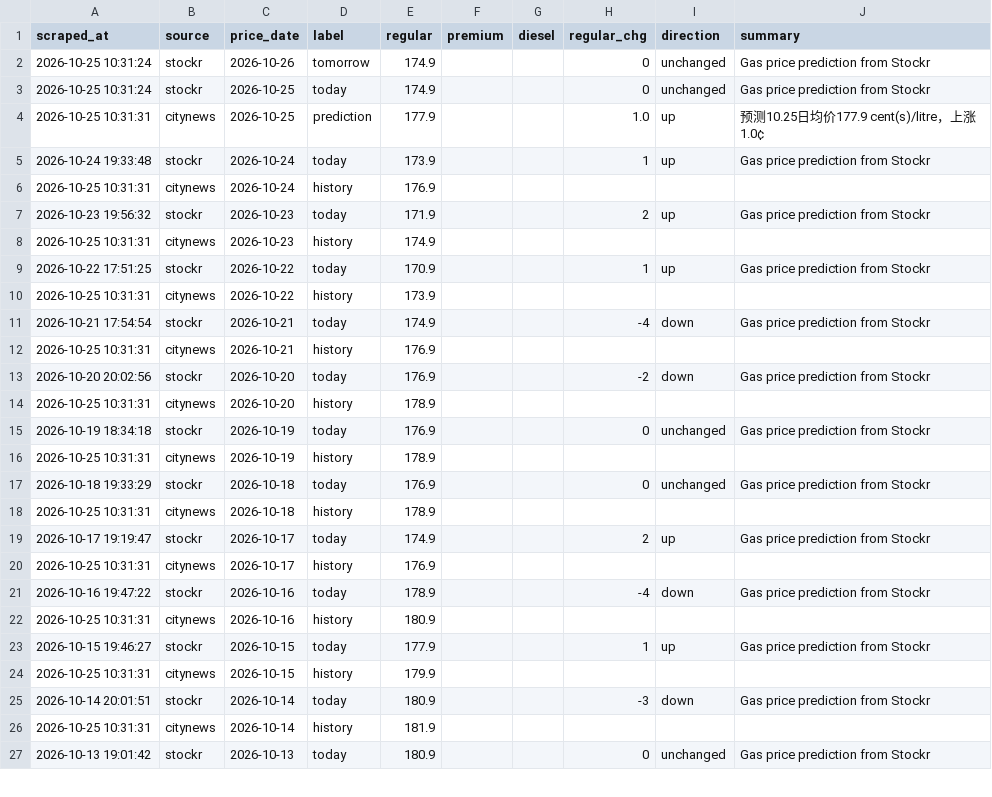
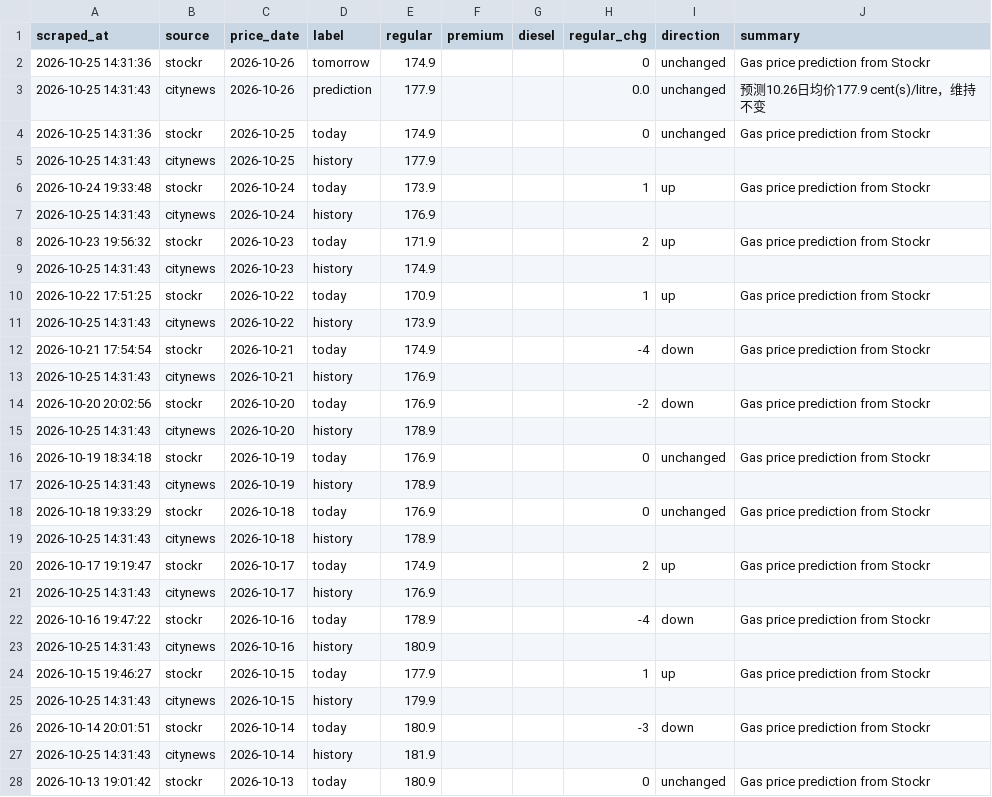
Before and after one commit to alecaloha/gaswise, a CSV file: gas_prices.csv, drawn as a sheet; only a part is shown; the diff covers the shown part only.

```diff
--- a/gas_prices.csv
+++ b/gas_prices.csv
@@ -1,27 +1,28 @@
 scraped_at,source,price_date,label,regular,premium,diesel,regular_chg,direction,summary
-2026-10-25 10:31:24,stockr,2026-10-26,tomorrow,174.9,,,0,unchanged,Gas price prediction from Stockr
-2026-10-25 10:31:24,stockr,2026-10-25,today,174.9,,,0,unchanged,Gas price prediction from Stockr
-2026-10-25 10:31:31,citynews,2026-10-25,prediction,177.9,,,1.0,up,预测10.25日均价177.9 cent(s)/litre，上涨1.0¢
+2026-10-25 14:31:36,stockr,2026-10-26,tomorrow,174.9,,,0,unchanged,Gas price prediction from Stockr
+2026-10-25 14:31:43,citynews,2026-10-26,prediction,177.9,,,0.0,unchanged,预测10.26日均价177.9 cent(s)/litre，维持不变
+2026-10-25 14:31:36,stockr,2026-10-25,today,174.9,,,0,unchanged,Gas price prediction from Stockr
+2026-10-25 14:31:43,citynews,2026-10-25,history,177.9,,,,,
 2026-10-24 19:33:48,stockr,2026-10-24,today,173.9,,,1,up,Gas price prediction from Stockr
-2026-10-25 10:31:31,citynews,2026-10-24,history,176.9,,,,,
+2026-10-25 14:31:43,citynews,2026-10-24,history,176.9,,,,,
 2026-10-23 19:56:32,stockr,2026-10-23,today,171.9,,,2,up,Gas price prediction from Stockr
-2026-10-25 10:31:31,citynews,2026-10-23,history,174.9,,,,,
+2026-10-25 14:31:43,citynews,2026-10-23,history,174.9,,,,,
 2026-10-22 17:51:25,stockr,2026-10-22,today,170.9,,,1,up,Gas price prediction from Stockr
-2026-10-25 10:31:31,citynews,2026-10-22,history,173.9,,,,,
+2026-10-25 14:31:43,citynews,2026-10-22,history,173.9,,,,,
 2026-10-21 17:54:54,stockr,2026-10-21,today,174.9,,,-4,down,Gas price prediction from Stockr
-2026-10-25 10:31:31,citynews,2026-10-21,history,176.9,,,,,
+2026-10-25 14:31:43,citynews,2026-10-21,history,176.9,,,,,
 2026-10-20 20:02:56,stockr,2026-10-20,today,176.9,,,-2,down,Gas price prediction from Stockr
-2026-10-25 10:31:31,citynews,2026-10-20,history,178.9,,,,,
+2026-10-25 14:31:43,citynews,2026-10-20,history,178.9,,,,,
 2026-10-19 18:34:18,stockr,2026-10-19,today,176.9,,,0,unchanged,Gas price prediction from Stockr
-2026-10-25 10:31:31,citynews,2026-10-19,history,178.9,,,,,
+2026-10-25 14:31:43,citynews,2026-10-19,history,178.9,,,,,
 2026-10-18 19:33:29,stockr,2026-10-18,today,176.9,,,0,unchanged,Gas price prediction from Stockr
-2026-10-25 10:31:31,citynews,2026-10-18,history,178.9,,,,,
+2026-10-25 14:31:43,citynews,2026-10-18,history,178.9,,,,,
 2026-10-17 19:19:47,stockr,2026-10-17,today,174.9,,,2,up,Gas price prediction from Stockr
-2026-10-25 10:31:31,citynews,2026-10-17,history,176.9,,,,,
+2026-10-25 14:31:43,citynews,2026-10-17,history,176.9,,,,,
 2026-10-16 19:47:22,stockr,2026-10-16,today,178.9,,,-4,down,Gas price prediction from Stockr
-2026-10-25 10:31:31,citynews,2026-10-16,history,180.9,,,,,
+2026-10-25 14:31:43,citynews,2026-10-16,history,180.9,,,,,
 2026-10-15 19:46:27,stockr,2026-10-15,today,177.9,,,1,up,Gas price prediction from Stockr
-2026-10-25 10:31:31,citynews,2026-10-15,history,179.9,,,,,
+2026-10-25 14:31:43,citynews,2026-10-15,history,179.9,,,,,
 2026-10-14 20:01:51,stockr,2026-10-14,today,180.9,,,-3,down,Gas price prediction from Stockr
-2026-10-25 10:31:31,citynews,2026-10-14,history,181.9,,,,,
+2026-10-25 14:31:43,citynews,2026-10-14,history,181.9,,,,,
 2026-10-13 19:01:42,stockr,2026-10-13,today,180.9,,,0,unchanged,Gas price prediction from Stockr
```
Also changed, not shown: 13 edited cells elsewhere in this file, 1 other file.
